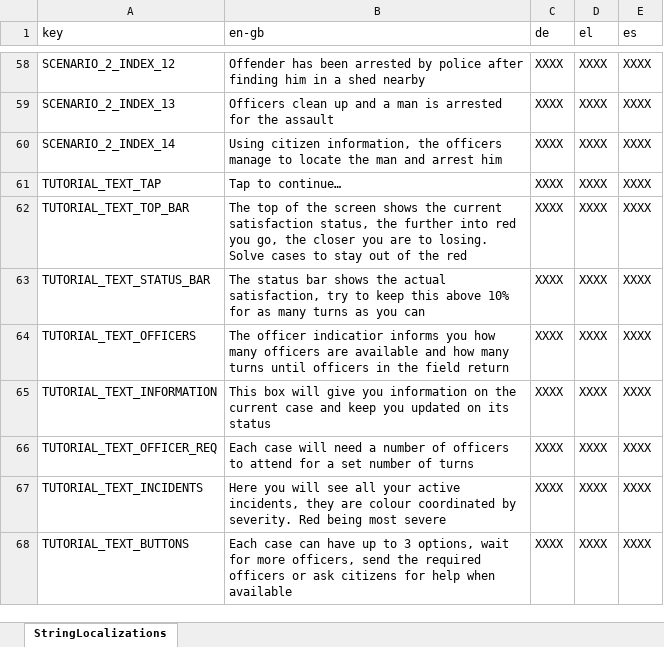
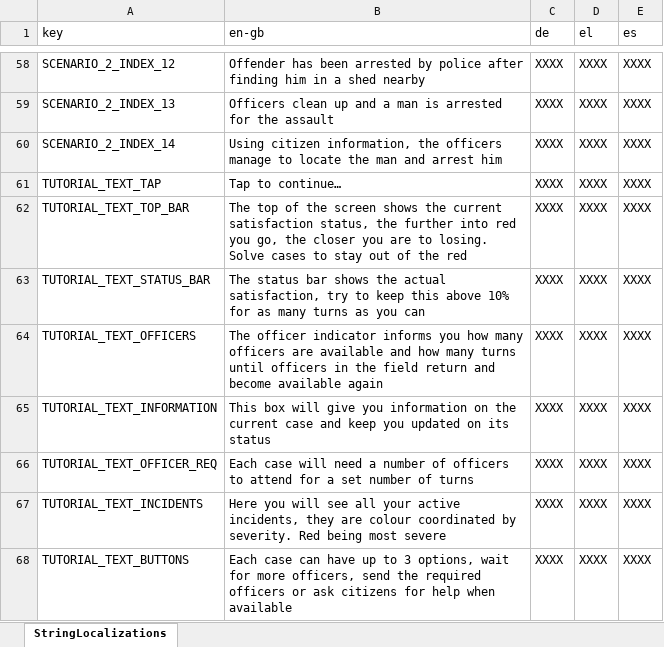
Before and after one commit to FelixWentworth/ResourceForce, an Excel workbook: Assets/Resources/StringFile.xlsx, sheet StringLocalizations, drawn as a sheet; only a part is shown, gaps mark what is left out; values as stored, in another font and other column widths than the file's, no borders; the diff names each change by its address in the sheet, - before the commit and + after, or states it on an @@ line.

Commit message:
update strings and add padding to the text boxes

```diff
--- a/Assets/Resources/StringFile.xlsx (sheet StringLocalizations)
+++ b/Assets/Resources/StringFile.xlsx (sheet StringLocalizations)
-B64 (en-gb): The officer indicatior informs you how many officers are available and how many turns until officers in the field return
+B64 (en-gb): The officer indicator informs you how many officers are available and how many turns until officers in the field return and become available again
```
Also changed, not shown: 4 other files.
